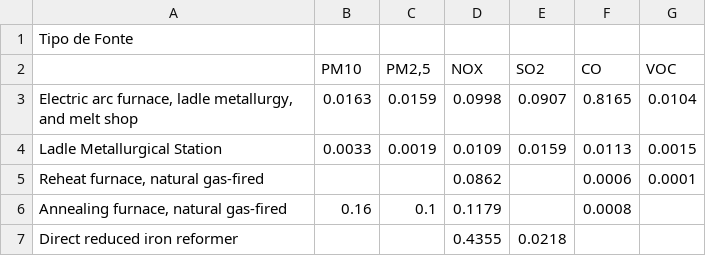
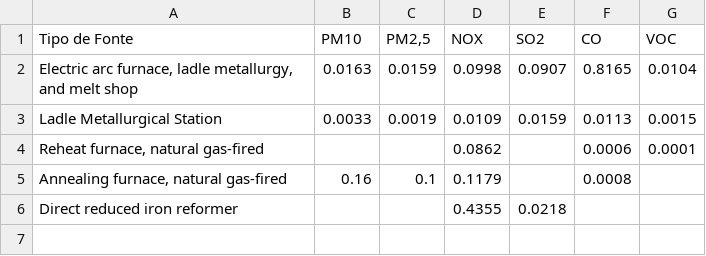
Before and after one commit to pedropiovezan1/ENS5172_20241, a CSV file: tabelas/FE.csv, drawn as a sheet.

Commit message:
FE

```diff
--- a/tabelas/FE.csv
+++ b/tabelas/FE.csv
@@ -1,3 +1,2 @@
-Tipo de Fonte,,,,,,
-,PM10,"PM2,5",NOX,SO2,CO,VOC
+Tipo de Fonte,PM10,"PM2,5",NOX,SO2,CO,VOC
 "Electric arc furnace, ladle metallurgy, and melt shop",0.0163,0.0159,0.0998,0.0907,0.8165,0.0104
```
